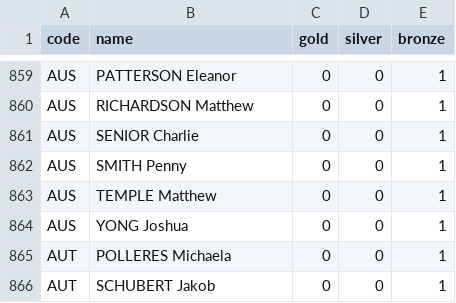
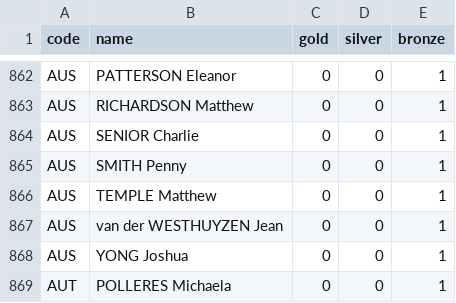
Before and after one commit to taniki/paris2024-data, a CSV file: datasets/medallists.csv, drawn as a sheet; only a part is shown, gaps mark what is left out; the shorter side is filled out with more unchanged rows; the diff covers the shown part only.

```diff
--- a/datasets/medallists.csv
+++ b/datasets/medallists.csv
@@ -863,2 +866,3 @@ AUS,SMITH Penny,0,0,1
 AUS,TEMPLE Matthew,0,0,1
+AUS,van der WESTHUYZEN Jean,0,0,1
 AUS,YONG Joshua,0,0,1
```
Also changed, not shown: 5 added rows and 2 removed rows elsewhere in this file, datasets/medals.csv.
